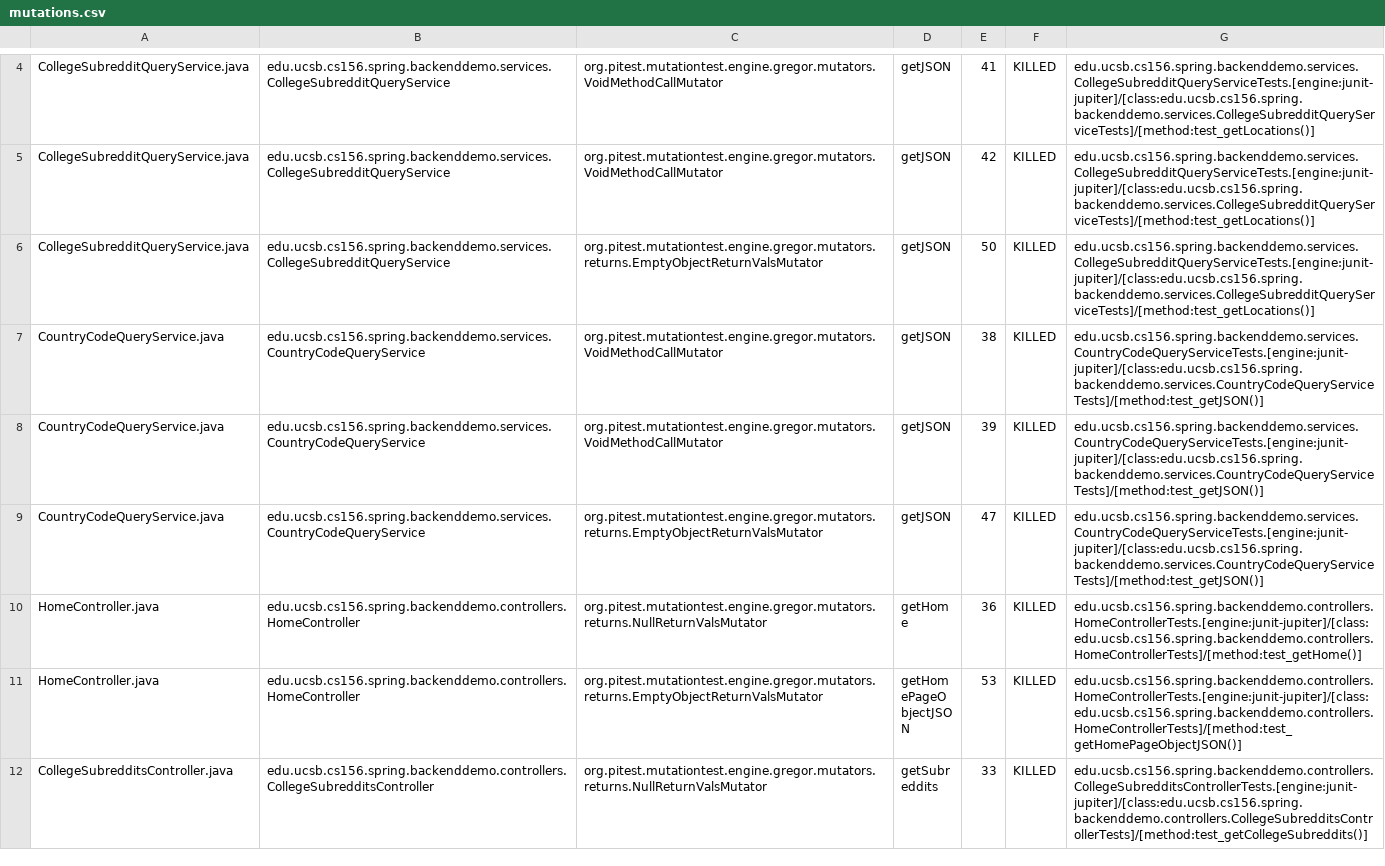
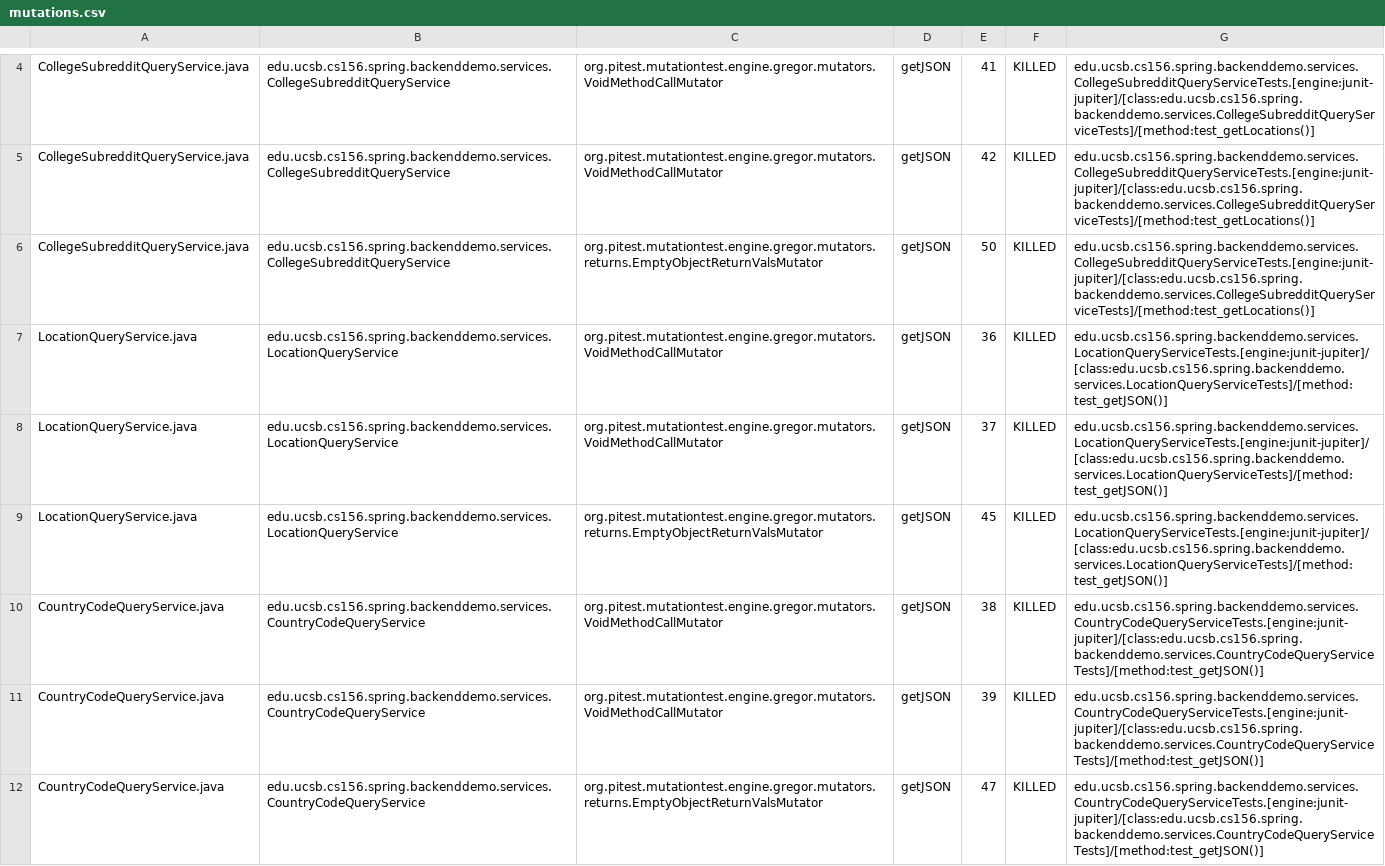
Before and after one commit to ucsb-cs156-s24/team01-s24-4pm-2, a CSV file: pitest/mutations.csv, drawn as a sheet; only a part is shown, gaps mark what is left out; the shorter side is filled out with more unchanged rows; the diff names each change by its address in the sheet, - before the commit and + after, or states it on an @@ line.

Commit message:
Deploying to gh-pages from @ ucsb-cs156-s24/team01-s24-4pm-2@11c1dc3ab724efb93ade259de0161257ebdbfb5b 🚀

```diff
--- a/pitest/mutations.csv
+++ b/pitest/mutations.csv
+row 7: LocationQueryService.java | edu.ucsb.cs156.spring.backenddemo.services.LocationQueryService | org.pitest.mutationtest.engine.gregor.mutators.VoidMethodCallMutator | getJSON | 36 | KILLED | edu.ucsb.cs156.spring.backenddemo.services.LocationQueryServiceTests.[engine:junit-jupiter]/[class:edu.ucsb.cs156.spring.backenddemo.services.LocationQueryServiceTests]/[method:test_getJSON()]
+row 8: LocationQueryService.java | edu.ucsb.cs156.spring.backenddemo.services.LocationQueryService | org.pitest.mutationtest.engine.gregor.mutators.VoidMethodCallMutator | getJSON | 37 | KILLED | edu.ucsb.cs156.spring.backenddemo.services.LocationQueryServiceTests.[engine:junit-jupiter]/[class:edu.ucsb.cs156.spring.backenddemo.services.LocationQueryServiceTests]/[method:test_getJSON()]
+row 9: LocationQueryService.java | edu.ucsb.cs156.spring.backenddemo.services.LocationQueryService | org.pitest.mutationtest.engine.gregor.mutators.returns.EmptyObjectReturnValsMutator | getJSON | 45 | KILLED | edu.ucsb.cs156.spring.backenddemo.services.LocationQueryServiceTests.[engine:junit-jupiter]/[class:edu.ucsb.cs156.spring.backenddemo.services.LocationQueryServiceTests]/[method:test_getJSON()]
```
Also changed, not shown: 11 other files.
